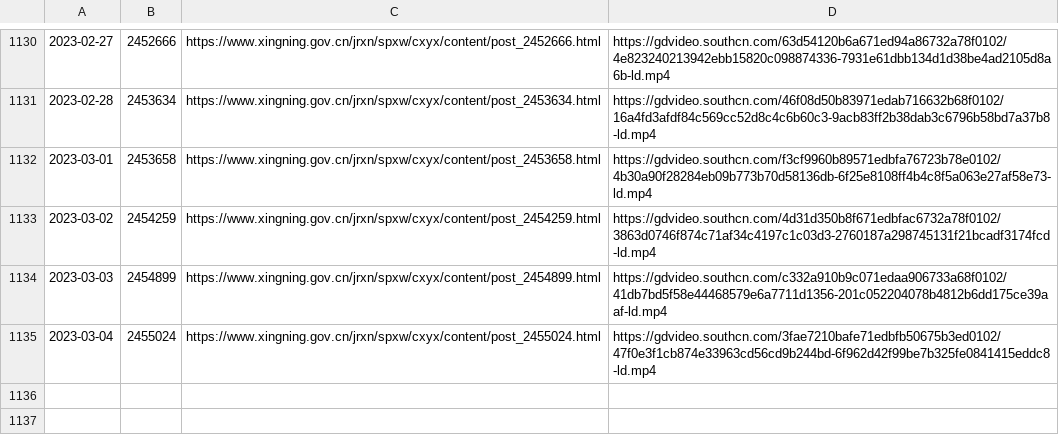
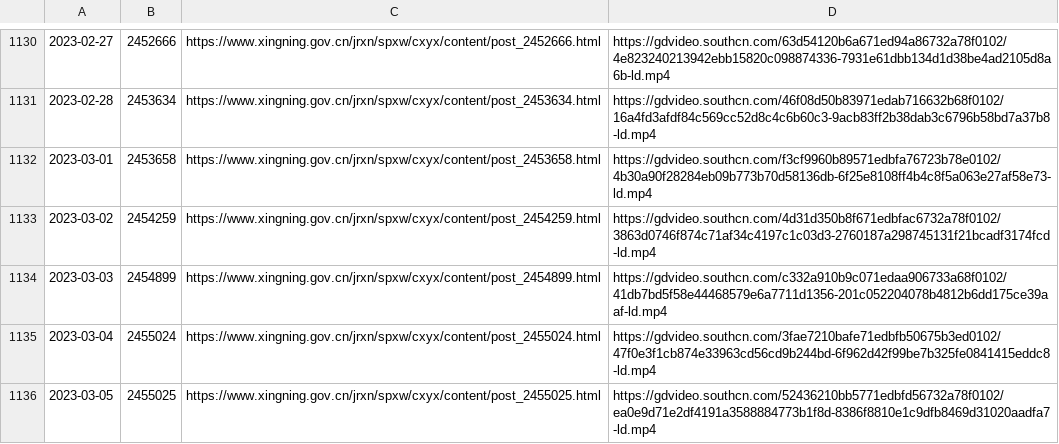
Before and after one commit to ayaka14732/SNHakkaNews, a CSV file: list.csv, drawn as a sheet; only a part is shown, gaps mark what is left out.

```diff
--- a/list.csv
+++ b/list.csv
@@ -1135 +1135,2 @@
 2023-03-04,2455024,https://www.xingning.gov.cn/jrxn/spxw/cxyx/content/post_2455024.html,https://gdvideo.southcn.com/3fae7210bafe71edbfb50675b3ed0102/47f0e3f1cb874e33963cd56cd9b244bd-6f962d42f99be7b325fe0841415eddc8-ld.mp4
+2023-03-05,2455025,https://www.xingning.gov.cn/jrxn/spxw/cxyx/content/post_2455025.html,https://gdvideo.southcn.com/52436210bb5771edbfd56732a78f0102/ea0e9d71e2df4191a3588884773b1f8d-8386f8810e1c9dfb8469d31020aadfa7-ld.mp4
```
